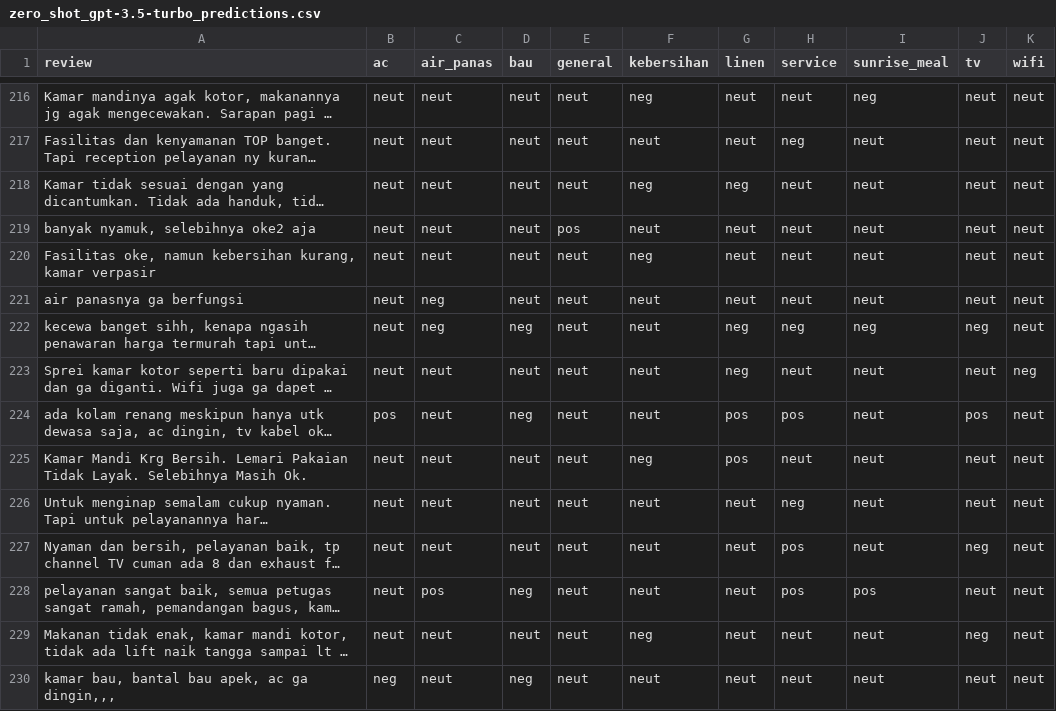
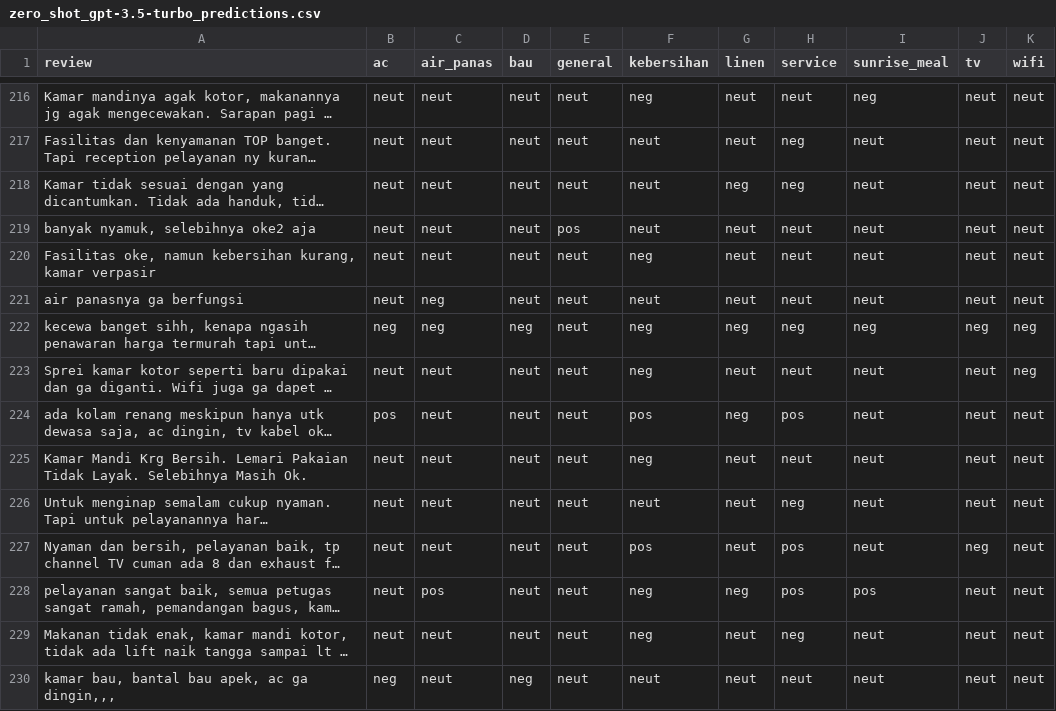
Before and after one commit to chells990/ABSA-Indonesia-Hotel-Reviews, a CSV file: evaluation/zero_shot_gpt-3.5-turbo_predictions.csv, drawn as a sheet; only a part is shown, gaps mark what is left out; long unchanged cells end in …; the diff covers the shown part only; the diff names each change by its address in the sheet, - before the commit and + after, or states it on an @@ line.

```diff
--- a/evaluation/zero_shot_gpt-3.5-turbo_predictions.csv
+++ b/evaluation/zero_shot_gpt-3.5-turbo_predictions.csv
-F218 (kebersihan): neg
+F218 (kebersihan): neut
-H218 (service): neut
+H218 (service): neg
-B222 (ac): neut
+B222 (ac): neg
-F222:F223 (kebersihan): neut
+F222:F223 (kebersihan): neg
-K222 (wifi): neut
+K222 (wifi): neg
-G223 (linen): neg
+G223 (linen): neut
-D224 (bau): neg
+D224 (bau): neut
-F224 (kebersihan): neut
+F224 (kebersihan): pos
-G224 (linen): pos
+G224 (linen): neg
-J224 (tv): pos
+J224 (tv): neut
-G225 (linen): pos
+G225 (linen): neut
-F227 (kebersihan): neut
+F227 (kebersihan): pos
-D228 (bau): neg
+D228 (bau): neut
-F228 (kebersihan): neut
+F228 (kebersihan): neg
-G228 (linen): neut
+G228 (linen): neg
-H229 (service): neut
+H229 (service): neg
-J229 (tv): neg
+J229 (tv): neut
```
Also changed, not shown: 129 edited cells elsewhere in this file, evaluation/few_shot_gpt-3.5-turbo_predictions.csv, evaluation/few_shot_gpt-4-turbo_predictions.csv, 7 other files.
